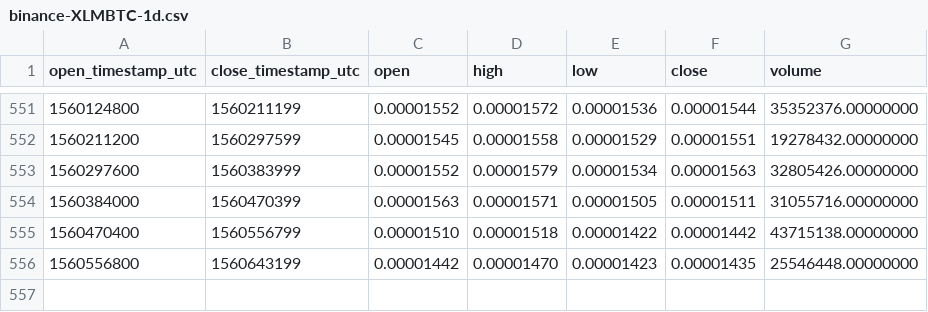
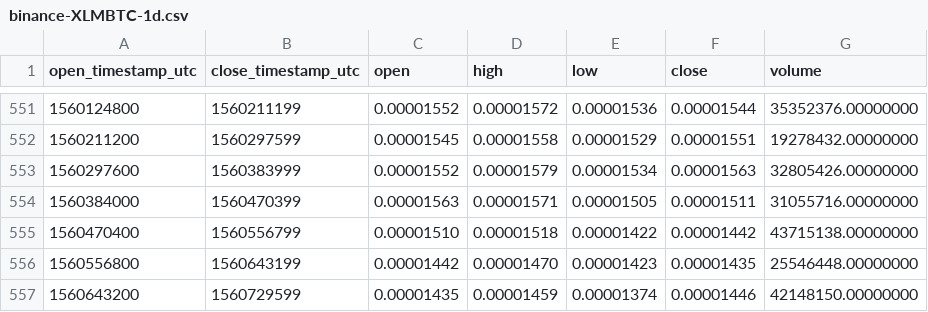
Before and after one commit to cryptobigbro/binance-XLMBTC, a CSV file: binance-XLMBTC-1d.csv, drawn as a sheet; only a part is shown, gaps mark what is left out.

Commit message:
Update OHLCV data.

```diff
--- a/binance-XLMBTC-1d.csv
+++ b/binance-XLMBTC-1d.csv
@@ -556 +556,2 @@ open_timestamp_utc,close_timestamp_utc,open,high,low,close,volume
 1560556800,1560643199,0.00001442,0.00001470,0.00001423,0.00001435,25546448.00000000
+1560643200,1560729599,0.00001435,0.00001459,0.00001374,0.00001446,42148150.00000000
```
Also changed, not shown: 1 other file.
